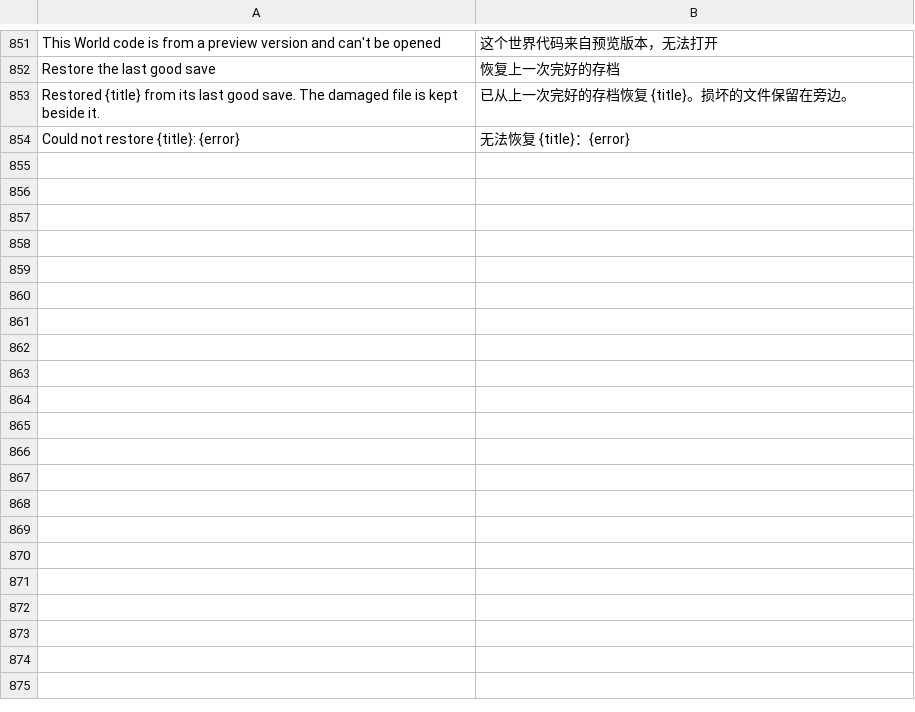
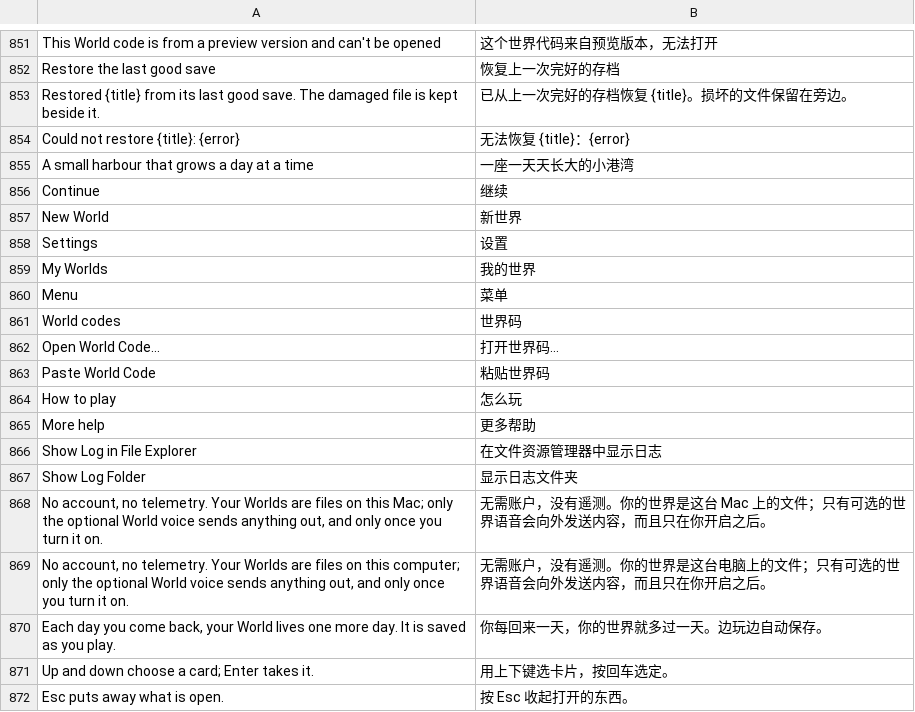
Before and after one commit to hxddh/world-machine, a TSV file: crates/world-gpui/locales/zh-Hans.tsv, drawn as a sheet; only a part is shown, gaps mark what is left out.

```diff
--- a/crates/world-gpui/locales/zh-Hans.tsv
+++ b/crates/world-gpui/locales/zh-Hans.tsv
@@ -854 +854,19 @@ Restored {title} from its last good save. The damaged file is kept beside it.
 Could not restore {title}: {error}	无法恢复 {title}：{error}
+A small harbour that grows a day at a time	一座一天天长大的小港湾
+Continue	继续
+New World	新世界
+Settings	设置
+My Worlds	我的世界
+Menu	菜单
+World codes	世界码
+Open World Code…	打开世界码…
+Paste World Code	粘贴世界码
+How to play	怎么玩
+More help	更多帮助
+Show Log in File Explorer	在文件资源管理器中显示日志
+Show Log Folder	显示日志文件夹
+No account, no telemetry. Your Worlds are files on this Mac; only the optional World voice sends anything out, and only once you turn it on.	无需账户，没有遥测。你的世界是这台 Mac 上的文件；只有可选的世界语音会向外发送内容，而且只在你开启之后。
+No account, no telemetry. Your Worlds are files on this computer; only the optional World voice sends anything out, and only once you turn it on.	无需账户，没有遥测。你的世界是这台电脑上的文件；只有可选的世界语音会向外发送内容，而且只在你开启之后。
+Each day you come back, your World lives one more day. It is saved as you play.	你每回来一天，你的世界就多过一天。边玩边自动保存。
+Up and down choose a card; Enter takes it.	用上下键选卡片，按回车选定。
+Esc puts away what is open.	按 Esc 收起打开的东西。
```
Also changed, not shown: crates/world-gpui/locales/ja.tsv, 15 other files.
